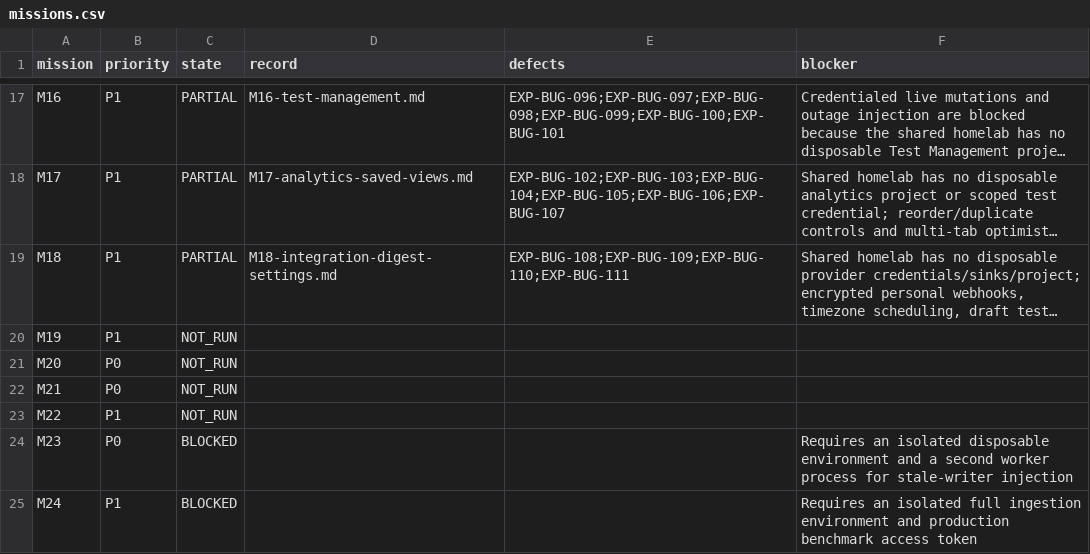
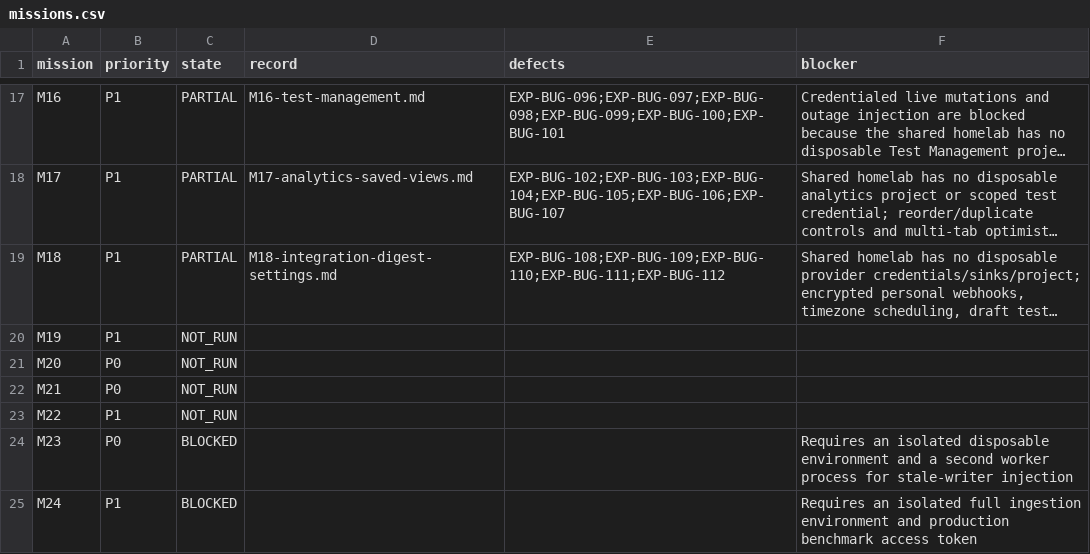
Before and after one commit to test-intelligence/testlookup, a CSV file: architecture/verification/exploratory-20260916/missions.csv, drawn as a sheet; only a part is shown, gaps mark what is left out; long unchanged cells end in …; the diff names each change by its address in the sheet, - before the commit and + after, or states it on an @@ line.

```diff
--- a/architecture/verification/exploratory-20260916/missions.csv
+++ b/architecture/verification/exploratory-20260916/missions.csv
-E19 (defects): EXP-BUG-108;EXP-BUG-109;EXP-BUG-110;EXP-BUG-111
+E19 (defects): EXP-BUG-108;EXP-BUG-109;EXP-BUG-110;EXP-BUG-111;EXP-BUG-112
```
Also changed, not shown: architecture/verification/exploratory-20260916/defects.csv, 8 other files.
